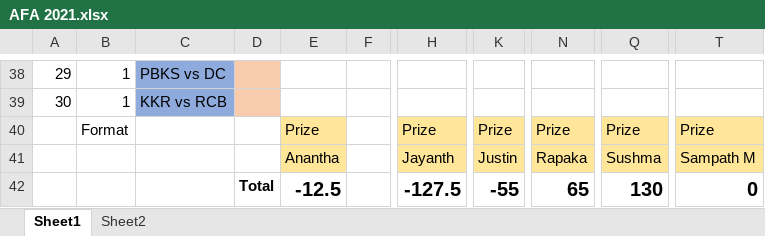
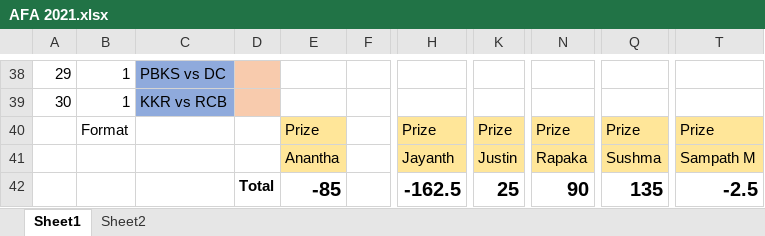
Before and after one commit to PaulJustin/IPL, an Excel workbook: 2021/AFA 2021.xlsx, sheet Sheet1, drawn as a sheet; only a part is shown, gaps mark what is left out; values as stored, in another font and other column widths than the file's, no borders; conditional formats not drawn; the diff covers the shown part only; the diff names each change by its address in the sheet, - before the commit and + after, or states it on an @@ line.

```diff
--- a/2021/AFA 2021.xlsx (sheet Sheet1)
+++ b/2021/AFA 2021.xlsx (sheet Sheet1)
-E42: -12.5
+E42: -85
-H42: -127.5
+H42: -162.5
-K42: -55
+K42: 25
-N42: 65
+N42: 90
-Q42: 130
+Q42: 135
-T42: 0
+T42: -2.5
```
Also changed, not shown: 36 edited cells elsewhere in this sheet, 2021/EBE Boys 2021.xlsx.
